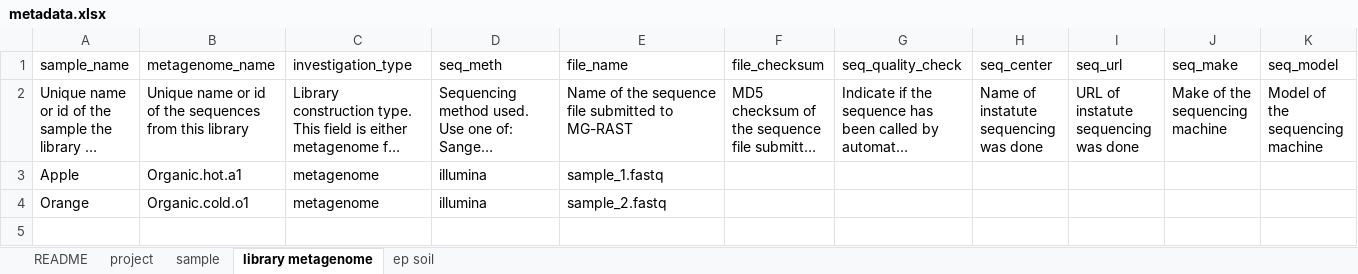
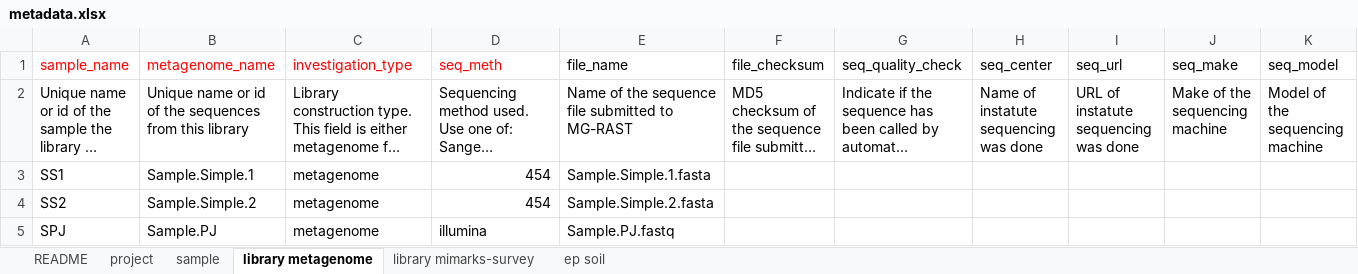
Before and after one commit to MG-RAST/MG-RAST-Tools, an Excel workbook: examples/sop/data/metadata.xlsx, sheet library metagenome, drawn as a sheet; only a part is shown; long unchanged cells end in …; values as stored, in another font and other column widths than the file's, no borders; removed rows and columns are numbered as before the commit, all else as after; rows hold the shown columns only; the diff names each change by its address in the sheet, - before the commit and + after, or states it on an @@ line.

```diff
--- a/examples/sop/data/metadata.xlsx (sheet library metagenome)
+++ b/examples/sop/data/metadata.xlsx (sheet library metagenome)
+sheet tab: library mimarks-survey
-A1:D1 text colour: black
+A1:D1 text colour: #FF0000
-row 3: Apple | Organic.hot.a1 | metagenome | illumina | sample_1.fastq
-row 4: Orange | Organic.cold.o1 | metagenome | illumina | sample_2.fastq
+row 3: SS1 | Sample.Simple.1 | metagenome | 454 | Sample.Simple.1.fasta
+row 4: SS2 | Sample.Simple.2 | metagenome | 454 | Sample.Simple.2.fasta
+row 5: SPJ | Sample.PJ | metagenome | illumina | Sample.PJ.fastq
```
Also changed, not shown: sheet sample, sheet ep soil, sheet project, 1 other file.
